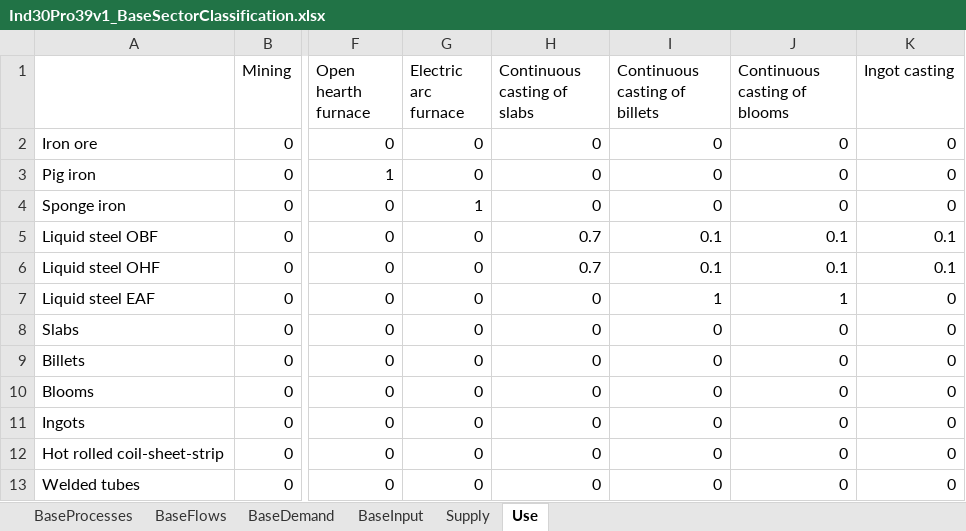
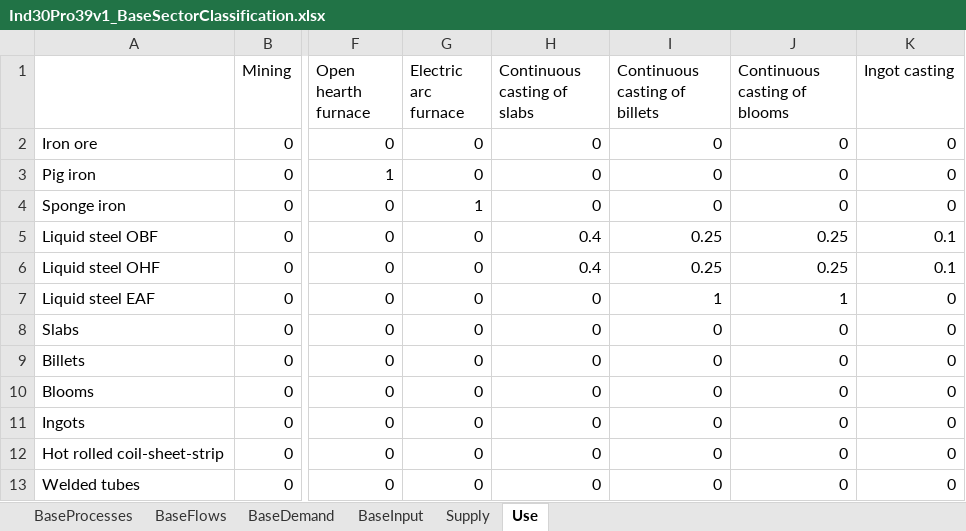
Before and after one commit to fineprint-global/PIOLab, an Excel workbook: Settings/Base/Ind30Pro39v1_BaseSectorClassification.xlsx, sheet Use, drawn as a sheet; only a part is shown, gaps mark what is left out; values as stored, in another font and other column widths than the file's, no borders; conditional formats not drawn; the diff names each change by its address in the sheet, - before the commit and + after, or states it on an @@ line.

```diff
--- a/Settings/Base/Ind30Pro39v1_BaseSectorClassification.xlsx (sheet Use)
+++ b/Settings/Base/Ind30Pro39v1_BaseSectorClassification.xlsx (sheet Use)
-H5:H6 (Continuous casting of slabs): 0.7
+H5:H6 (Continuous casting of slabs): 0.4
-I5:I6 (Continuous casting of billets): 0.1
+I5:I6 (Continuous casting of billets): 0.25
-J5:J6 (Continuous casting of blooms): 0.1
+J5:J6 (Continuous casting of blooms): 0.25
```
Also changed, not shown: Settings/Base/IE_settings.xlsx, Settings/Root/Legends/PIOLab_RootClassification.xlsx, 12 other files.
